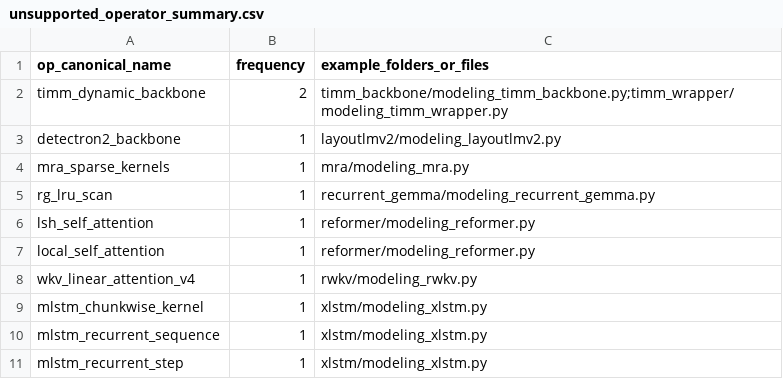
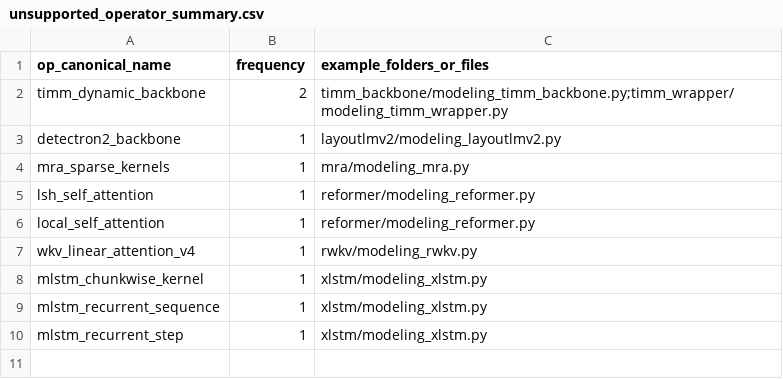
Before and after one commit to sfc-gh-goliaro/kb_nano, a CSV file: audits/hf_transformers_coverage/unsupported_operator_summary.csv, drawn as a sheet.

```diff
--- a/audits/hf_transformers_coverage/unsupported_operator_summary.csv
+++ b/audits/hf_transformers_coverage/unsupported_operator_summary.csv
@@ -4,3 +4,2 @@ detectron2_backbone,1,layoutlmv2/modeling_layoutlmv2.py
 mra_sparse_kernels,1,mra/modeling_mra.py
-rg_lru_scan,1,recurrent_gemma/modeling_recurrent_gemma.py
 lsh_self_attention,1,reformer/modeling_reformer.py
```
Also changed, not shown: audits/hf_transformers_coverage/hf_architecture_operator_coverage.csv, audits/hf_transformers_coverage/kb_nano_operator_catalog.csv, 11 other files.
